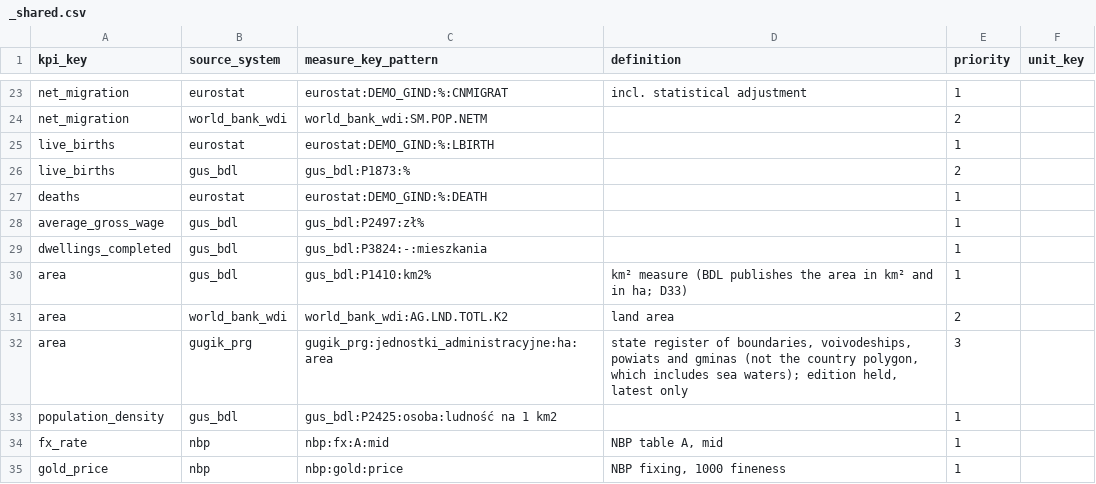
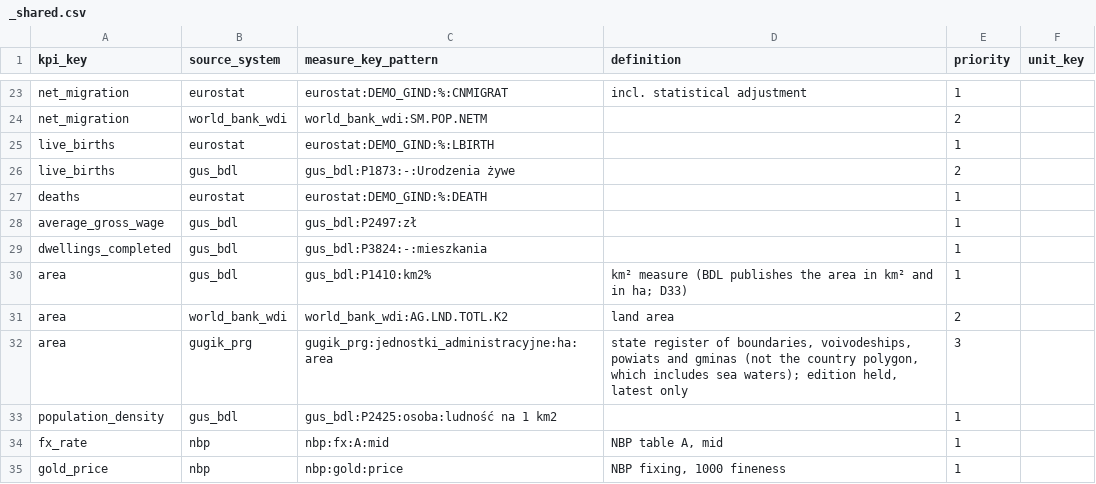
Before and after one commit to zohelo/zohelo-data, a CSV file: warehouse/seed_rows/kpi_measure/_shared.csv, drawn as a sheet; only a part is shown, gaps mark what is left out.

```diff
--- a/warehouse/seed_rows/kpi_measure/_shared.csv
+++ b/warehouse/seed_rows/kpi_measure/_shared.csv
@@ -25,5 +25,5 @@ net_migration,world_bank_wdi,world_bank_wdi:SM.POP.NETM,,2,
 live_births,eurostat,eurostat:DEMO_GIND:%:LBIRTH,,1,
-live_births,gus_bdl,gus_bdl:P1873:%,,2,
+live_births,gus_bdl,gus_bdl:P1873:-:Urodzenia żywe,,2,
 deaths,eurostat,eurostat:DEMO_GIND:%:DEATH,,1,
-average_gross_wage,gus_bdl,gus_bdl:P2497:zł%,,1,
+average_gross_wage,gus_bdl,gus_bdl:P2497:zł,,1,
 dwellings_completed,gus_bdl,gus_bdl:P3824:-:mieszkania,,1,
```
Also changed, not shown: warehouse/seed_rows/kpi_v2_map/_shared.csv.
